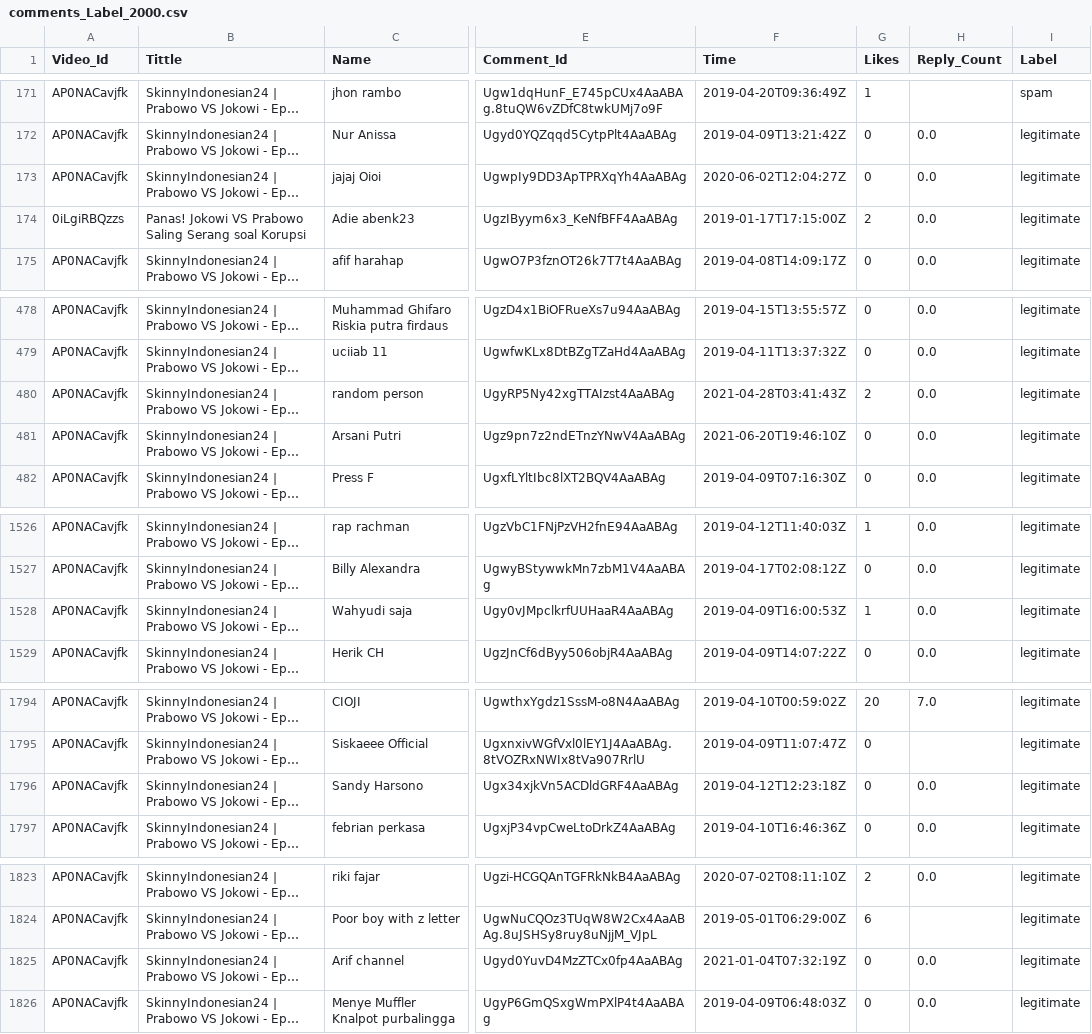
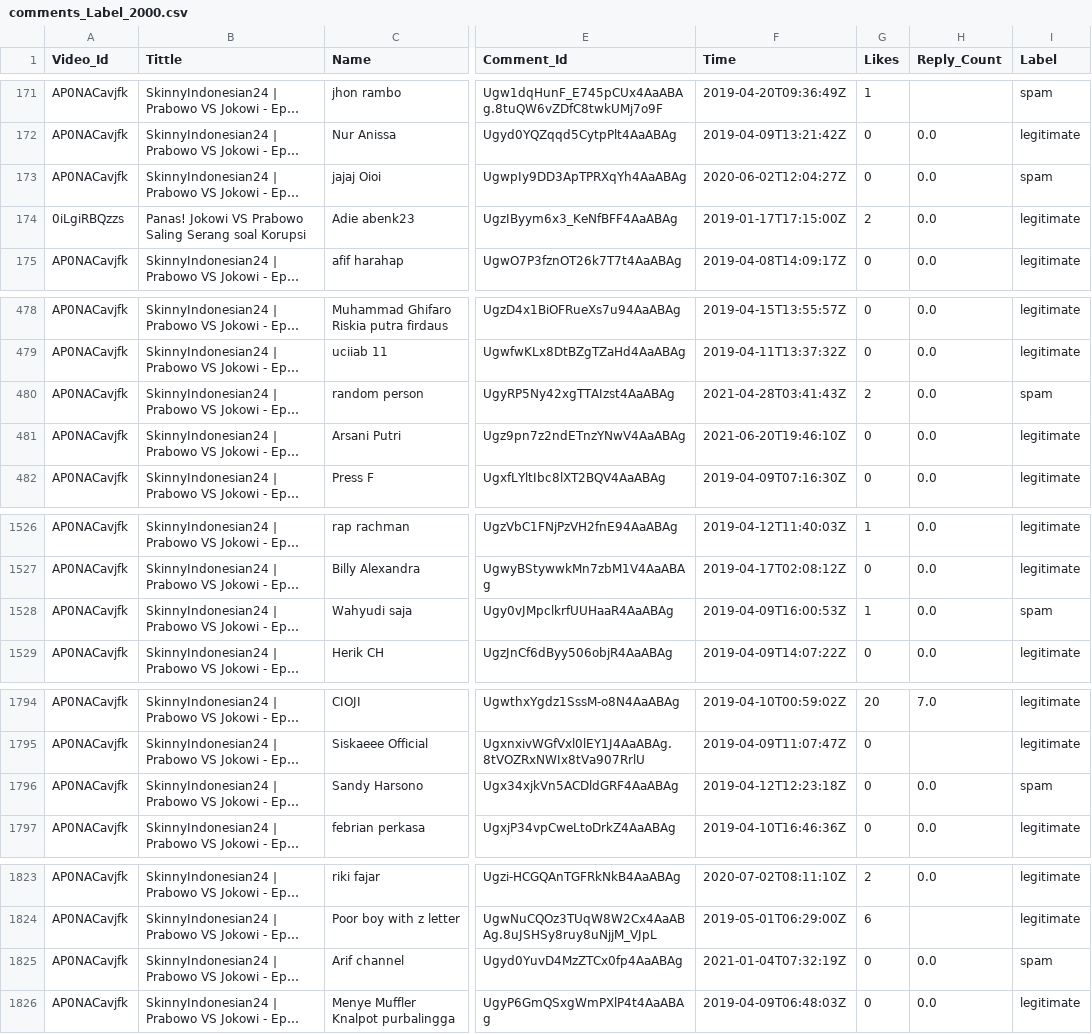
Before and after one commit to dewirizki/CommentsDetection, a CSV file: Data/Data Label/comments_Label_2000.csv, drawn as a sheet; only a part is shown, gaps mark what is left out; long unchanged cells end in …; the diff names each change by its address in the sheet, - before the commit and + after, or states it on an @@ line.

```diff
--- a/Data/Data Label/comments_Label_2000.csv
+++ b/Data/Data Label/comments_Label_2000.csv
-I173 (Label): legitimate
+I173 (Label): spam
-I480 (Label): legitimate
+I480 (Label): spam
-I1528 (Label): legitimate
+I1528 (Label): spam
-I1796 (Label): legitimate
+I1796 (Label): spam
-I1825 (Label): legitimate
+I1825 (Label): spam
```
Also changed, not shown: Data/Comments/Cleaned_Comments.csv, 4 other files.
